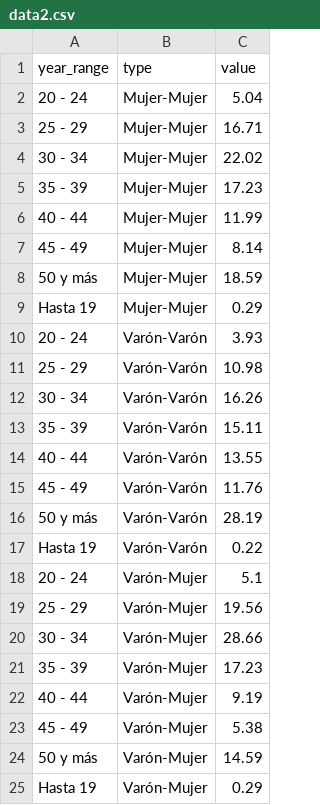
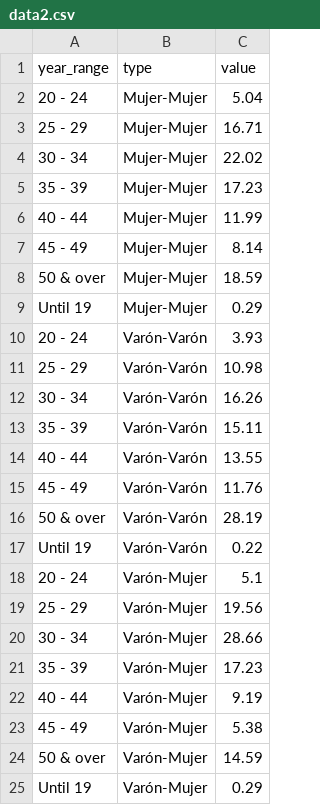
Before and after one commit to maquizappe/radar-chart-d3-marriages, a CSV file: data/data2.csv, drawn as a sheet.

Commit message:
Age ranges

```diff
--- a/data/data2.csv
+++ b/data/data2.csv
@@ -7,4 +7,4 @@
 45 - 49,Mujer-Mujer,8.14
-50 y más,Mujer-Mujer,18.59
-Hasta 19,Mujer-Mujer,0.29
+50 & over,Mujer-Mujer,18.59
+Until 19,Mujer-Mujer,0.29
 20 - 24,Varón-Varón,3.93
@@ -15,4 +15,4 @@ Hasta 19,Mujer-Mujer,0.29
 45 - 49,Varón-Varón,11.76
-50 y más,Varón-Varón,28.19
-Hasta 19,Varón-Varón,0.22
+50 & over,Varón-Varón,28.19
+Until 19,Varón-Varón,0.22
 20 - 24,Varón-Mujer,5.1
@@ -23,3 +23,3 @@ Hasta 19,Varón-Varón,0.22
 45 - 49,Varón-Mujer,5.38
-50 y más,Varón-Mujer,14.59
-Hasta 19,Varón-Mujer,0.29
+50 & over,Varón-Mujer,14.59
+Until 19,Varón-Mujer,0.29
```
